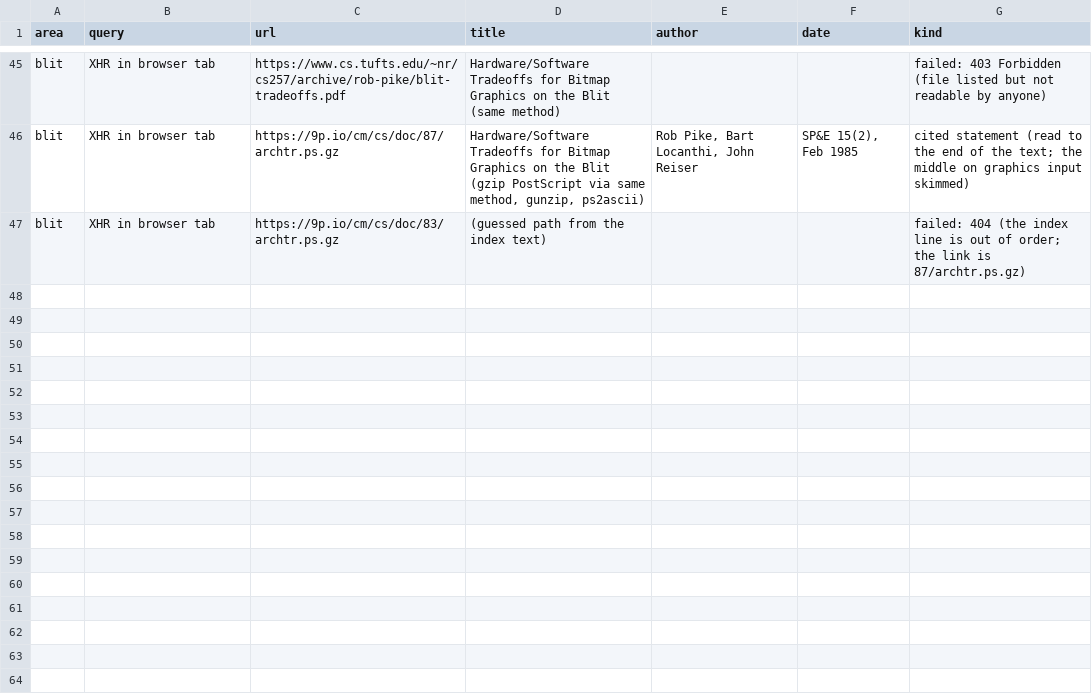
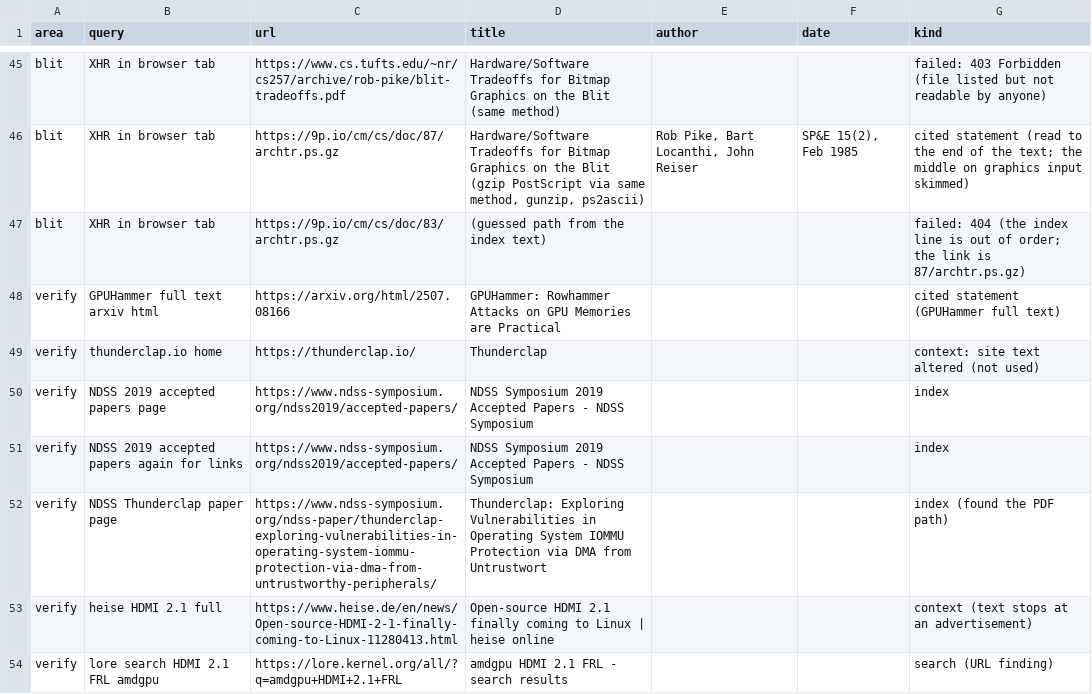
Before and after one commit to moebiusV/pdp64, a TSV file: docs/codegen-data/kernelpain/round6-index.tsv, drawn as a sheet; only a part is shown, gaps mark what is left out; the diff covers the shown part only; the diff names each change by its address in the sheet, - before the commit and + after, or states it on an @@ line.

Commit message:
kernel pain points round 6 (checkpoint 2): verification ledger, section 14J corrections (Thunderclap site altered, Ars attribution, GPUHammer, HDMI FRL primary patches, chapter 0 statuses), RESUME

```diff
--- a/docs/codegen-data/kernelpain/round6-index.tsv
+++ b/docs/codegen-data/kernelpain/round6-index.tsv
+row 48: verify | GPUHammer full text arxiv html | https://arxiv.org/html/2507.08166 | GPUHammer: Rowhammer Attacks on GPU Memories are Practical |  |  | cited statement (GPUHammer full text)
+row 49: verify | thunderclap.io home | https://thunderclap.io/ | Thunderclap |  |  | context: site text altered (not used)
+row 50: verify | NDSS 2019 accepted papers page | https://www.ndss-symposium.org/ndss2019/accepted-papers/ | NDSS Symposium 2019 Accepted Papers - NDSS Symposium |  |  | index
+row 51: verify | NDSS 2019 accepted papers again for links | https://www.ndss-symposium.org/ndss2019/accepted-papers/ | NDSS Symposium 2019 Accepted Papers - NDSS Symposium |  |  | index
+row 52: verify | NDSS Thunderclap paper page | https://www.ndss-symposium.org/ndss-paper/thunderclap-exploring-vulnerabilities-in-operating-system-iommu-protection-via-dma-from-untrustworthy-peripherals/ | Thunderclap: Exploring Vulnerabilities in Operating System IOMMU Protection via DMA from Untrustwort |  |  | index (found the PDF path)
+row 53: verify | heise HDMI 2.1 full | https://www.heise.de/en/news/Open-source-HDMI-2-1-finally-coming-to-Linux-11280413.html | Open-source HDMI 2.1 finally coming to Linux | heise online |  |  | context (text stops at an advertisement)
+row 54: verify | lore search HDMI 2.1 FRL amdgpu | https://lore.kernel.org/all/?q=amdgpu+HDMI+2.1+FRL | amdgpu HDMI 2.1 FRL - search results |  |  | search (URL finding)
```
Also changed, not shown: 6 added rows elsewhere in this file, 5 other files.
